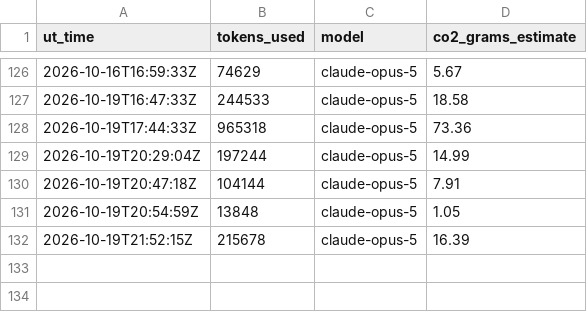
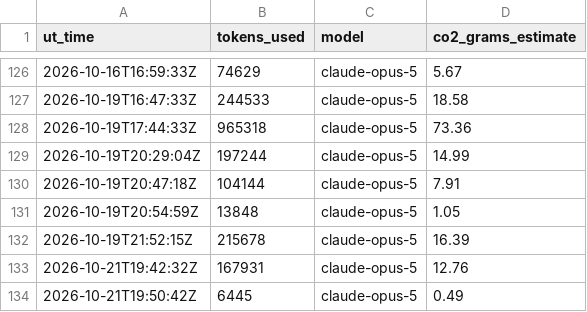
Before and after one commit to Sea-Meets-the-Stars/night-planner, a CSV file: Logs/log_summary.csv, drawn as a sheet; only a part is shown, gaps mark what is left out; the diff names each change by its address in the sheet, - before the commit and + after, or states it on an @@ line.

```diff
--- a/Logs/log_summary.csv
+++ b/Logs/log_summary.csv
+row 133: 2026-10-21T19:42:32Z | 167931 | claude-opus-5 | 12.76
+row 134: 2026-10-21T19:50:42Z | 6445 | claude-opus-5 | 0.49
```
Also changed, not shown: 14 other files.
